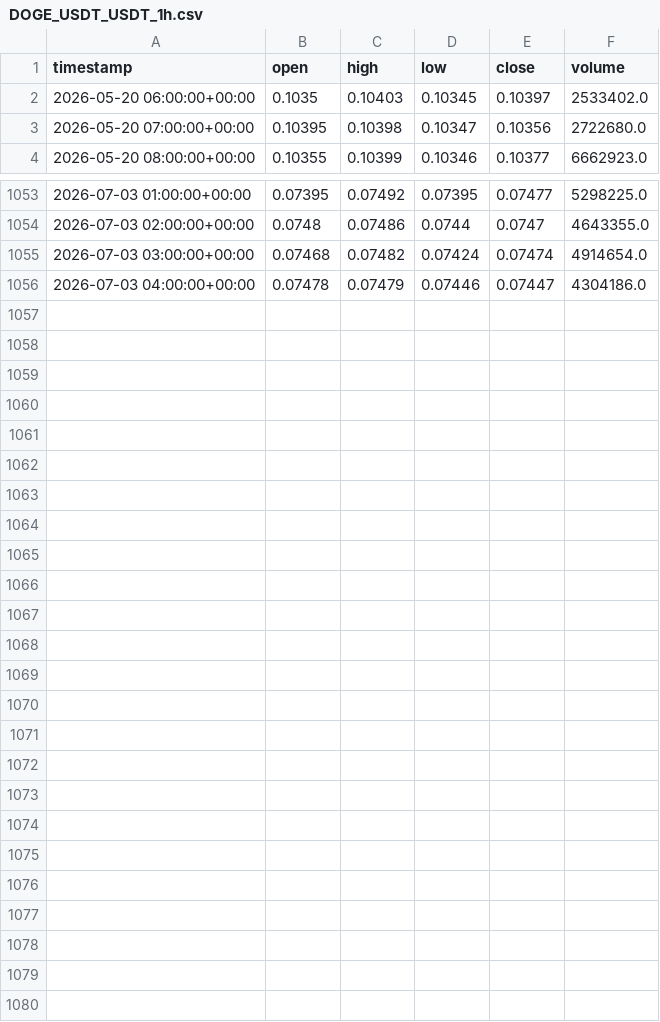
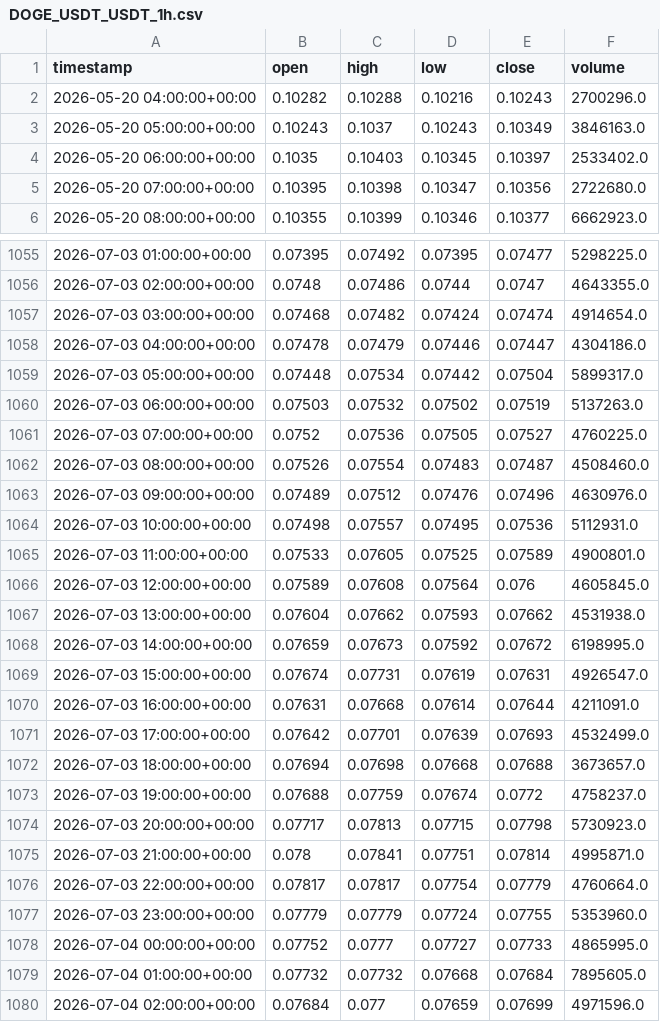
Before and after one commit to jonas0915/Phmex-S, a CSV file: backtest_data_june/DOGE_USDT_USDT_1h.csv, drawn as a sheet; only a part is shown, gaps mark what is left out; the diff names each change by its address in the sheet, - before the commit and + after, or states it on an @@ line.

```diff
--- a/backtest_data_june/DOGE_USDT_USDT_1h.csv
+++ b/backtest_data_june/DOGE_USDT_USDT_1h.csv
+row 2: 2026-05-20 04:00:00+00:00 | 0.10282 | 0.10288 | 0.10216 | 0.10243 | 2700296.0
+row 3: 2026-05-20 05:00:00+00:00 | 0.10243 | 0.1037 | 0.10243 | 0.10349 | 3846163.0
+row 1059: 2026-07-03 05:00:00+00:00 | 0.07448 | 0.07534 | 0.07442 | 0.07504 | 5899317.0
+row 1060: 2026-07-03 06:00:00+00:00 | 0.07503 | 0.07532 | 0.07502 | 0.07519 | 5137263.0
+row 1061: 2026-07-03 07:00:00+00:00 | 0.0752 | 0.07536 | 0.07505 | 0.07527 | 4760225.0
+row 1062: 2026-07-03 08:00:00+00:00 | 0.07526 | 0.07554 | 0.07483 | 0.07487 | 4508460.0
+row 1063: 2026-07-03 09:00:00+00:00 | 0.07489 | 0.07512 | 0.07476 | 0.07496 | 4630976.0
+row 1064: 2026-07-03 10:00:00+00:00 | 0.07498 | 0.07557 | 0.07495 | 0.07536 | 5112931.0
+row 1065: 2026-07-03 11:00:00+00:00 | 0.07533 | 0.07605 | 0.07525 | 0.07589 | 4900801.0
+row 1066: 2026-07-03 12:00:00+00:00 | 0.07589 | 0.07608 | 0.07564 | 0.076 | 4605845.0
+row 1067: 2026-07-03 13:00:00+00:00 | 0.07604 | 0.07662 | 0.07593 | 0.07662 | 4531938.0
+row 1068: 2026-07-03 14:00:00+00:00 | 0.07659 | 0.07673 | 0.07592 | 0.07672 | 6198995.0
+row 1069: 2026-07-03 15:00:00+00:00 | 0.07674 | 0.07731 | 0.07619 | 0.07631 | 4926547.0
+row 1070: 2026-07-03 16:00:00+00:00 | 0.07631 | 0.07668 | 0.07614 | 0.07644 | 4211091.0
+row 1071: 2026-07-03 17:00:00+00:00 | 0.07642 | 0.07701 | 0.07639 | 0.07693 | 4532499.0
+row 1072: 2026-07-03 18:00:00+00:00 | 0.07694 | 0.07698 | 0.07668 | 0.07688 | 3673657.0
+row 1073: 2026-07-03 19:00:00+00:00 | 0.07688 | 0.07759 | 0.07674 | 0.0772 | 4758237.0
+row 1074: 2026-07-03 20:00:00+00:00 | 0.07717 | 0.07813 | 0.07715 | 0.07798 | 5730923.0
+row 1075: 2026-07-03 21:00:00+00:00 | 0.078 | 0.07841 | 0.07751 | 0.07814 | 4995871.0
+row 1076: 2026-07-03 22:00:00+00:00 | 0.07817 | 0.07817 | 0.07754 | 0.07779 | 4760664.0
+row 1077: 2026-07-03 23:00:00+00:00 | 0.07779 | 0.07779 | 0.07724 | 0.07755 | 5353960.0
+row 1078: 2026-07-04 00:00:00+00:00 | 0.07752 | 0.0777 | 0.07727 | 0.07733 | 4865995.0
+row 1079: 2026-07-04 01:00:00+00:00 | 0.07732 | 0.07732 | 0.07668 | 0.07684 | 7895605.0
+row 1080: 2026-07-04 02:00:00+00:00 | 0.07684 | 0.077 | 0.07659 | 0.07699 | 4971596.0
```
Also changed, not shown: backtest_data_june/1000PEPE_USDT_USDT_1h.csv, backtest_data_june/ADA_USDT_USDT_1h.csv, 55 other files.
